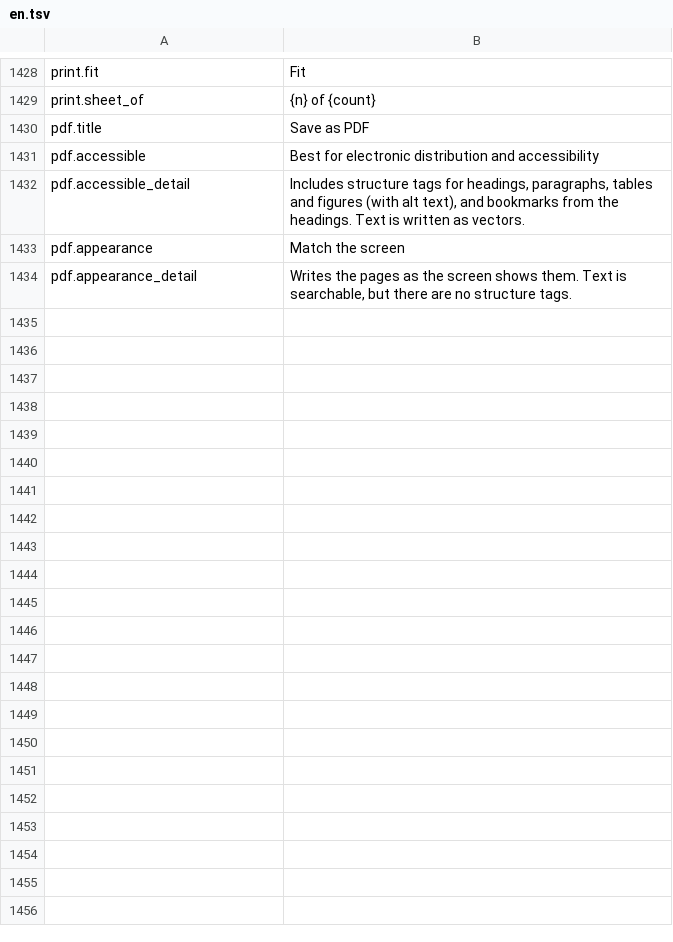
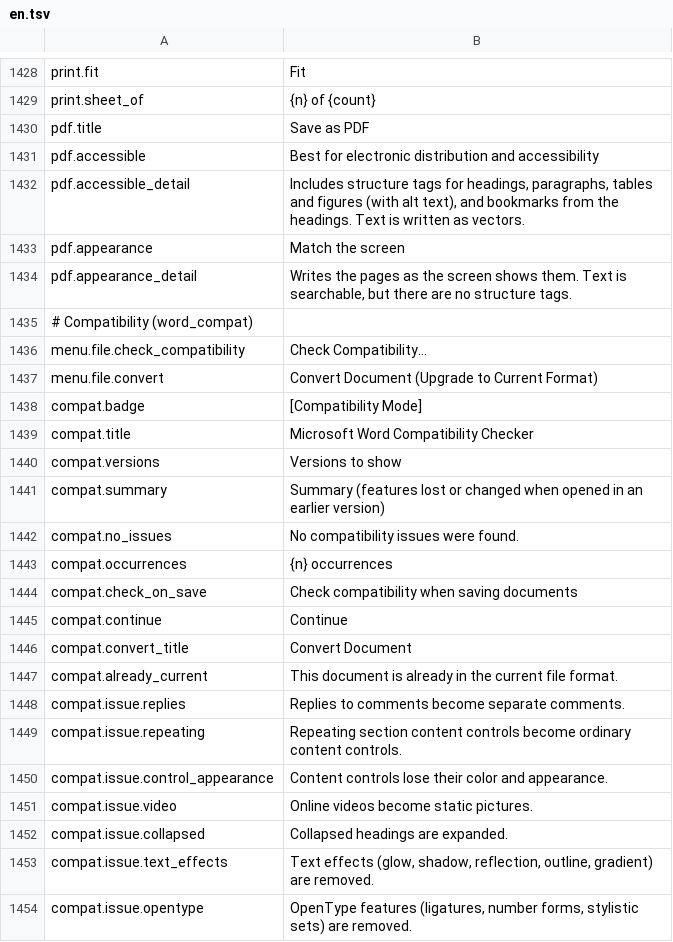
Before and after one commit to jade-rs/jade-office, a TSV file: crates/jade-gpui-app/i18n/en.tsv, drawn as a sheet; only a part is shown, gaps mark what is left out; the diff covers the shown part only; the diff names each change by its address in the sheet, - before the commit and + after, or states it on an @@ line.

```diff
--- a/crates/jade-gpui-app/i18n/en.tsv
+++ b/crates/jade-gpui-app/i18n/en.tsv
+row 1435: # Compatibility (word_compat)
+row 1436: menu.file.check_compatibility | Check Compatibility…
+row 1437: menu.file.convert | Convert Document (Upgrade to Current Format)
+row 1438: compat.badge | [Compatibility Mode]
+row 1439: compat.title | Microsoft Word Compatibility Checker
+row 1440: compat.versions | Versions to show
+row 1441: compat.summary | Summary (features lost or changed when opened in an earlier version)
+row 1442: compat.no_issues | No compatibility issues were found.
+row 1443: compat.occurrences | {n} occurrences
+row 1444: compat.check_on_save | Check compatibility when saving documents
+row 1445: compat.continue | Continue
+row 1446: compat.convert_title | Convert Document
+row 1447: compat.already_current | This document is already in the current file format.
+row 1448: compat.issue.replies | Replies to comments become separate comments.
+row 1449: compat.issue.repeating | Repeating section content controls become ordinary content controls.
+row 1450: compat.issue.control_appearance | Content controls lose their color and appearance.
+row 1451: compat.issue.video | Online videos become static pictures.
+row 1452: compat.issue.collapsed | Collapsed headings are expanded.
+row 1453: compat.issue.text_effects | Text effects (glow, shadow, reflection, outline, gradient) are removed.
+row 1454: compat.issue.opentype | OpenType features (ligatures, number forms, stylistic sets) are removed.
```
Also changed, not shown: 11 added rows elsewhere in this file, crates/jade-gpui-app/i18n/ja.tsv, 7 other files.
